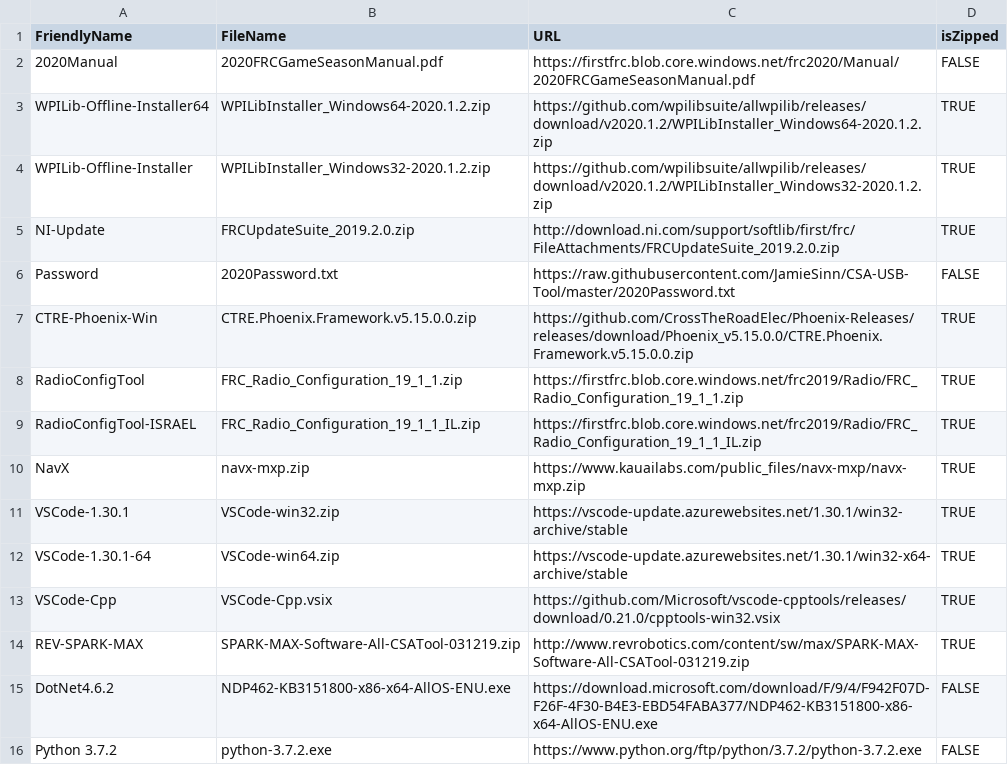
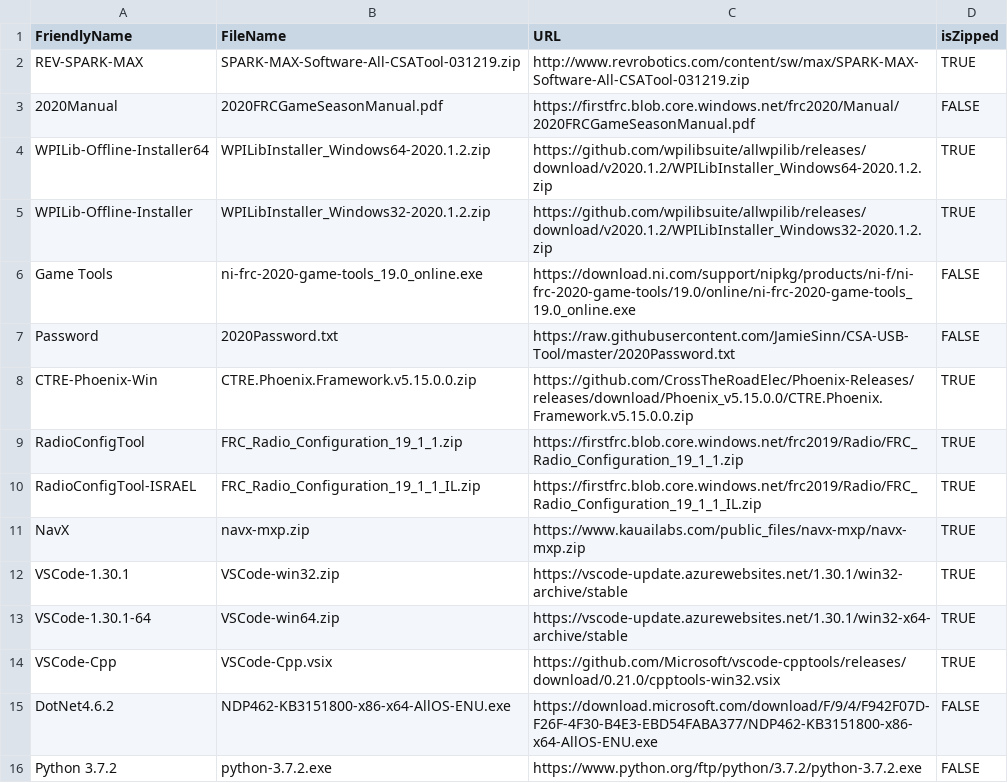
Before and after one commit to FRC-One/FRC-Downloader, a CSV file: FRCSoftware2020.csv, drawn as a sheet.

```diff
--- a/FRCSoftware2020.csv
+++ b/FRCSoftware2020.csv
@@ -1,2 +1,3 @@
 FriendlyName,FileName,URL,isZipped
+REV-SPARK-MAX,SPARK-MAX-Software-All-CSATool-031219.zip,http://www.revrobotics.com/content/sw/max/SPARK-MAX-Software-All-CSATool-031219.zip,TRUE
 2020Manual,2020FRCGameSeasonManual.pdf,https://firstfrc.blob.core.windows.net/frc2020/Manual/2020FRCGameSeasonManual.pdf,FALSE
@@ -4,3 +5,3 @@ WPILib-Offline-Installer64,WPILibInstaller_Windows64-2020.1.2.zip,https://github
 WPILib-Offline-Installer,WPILibInstaller_Windows32-2020.1.2.zip,https://github.com/wpilibsuite/allwpilib/releases/download/v2020.1.2/WPILibInstaller_Windows32-2020.1.2.zip,TRUE
-NI-Update,FRCUpdateSuite_2019.2.0.zip,http://download.ni.com/support/softlib/first/frc/FileAttachments/FRCUpdateSuite_2019.2.0.zip,TRUE
+Game Tools,ni-frc-2020-game-tools_19.0_online.exe,https://download.ni.com/support/nipkg/products/ni-f/ni-frc-2020-game-tools/19.0/online/ni-frc-2020-game-tools_19.0_online.exe,FALSE
 Password,2020Password.txt,https://raw.githubusercontent.com/JamieSinn/CSA-USB-Tool/master/2020Password.txt,FALSE
@@ -13,3 +14,2 @@ VSCode-1.30.1-64,VSCode-win64.zip,https://vscode-update.azurewebsites.net/1.30.1
 VSCode-Cpp,VSCode-Cpp.vsix,https://github.com/Microsoft/vscode-cpptools/releases/download/0.21.0/cpptools-win32.vsix,TRUE
-REV-SPARK-MAX,SPARK-MAX-Software-All-CSATool-031219.zip,http://www.revrobotics.com/content/sw/max/SPARK-MAX-Software-All-CSATool-031219.zip,TRUE
 DotNet4.6.2,NDP462-KB3151800-x86-x64-AllOS-ENU.exe,https://download.microsoft.com/download/F/9/4/F942F07D-F26F-4F30-B4E3-EBD54FABA377/NDP462-KB3151800-x86-x64-AllOS-ENU.exe,FALSE
```
Also changed, not shown: 1 other file.
